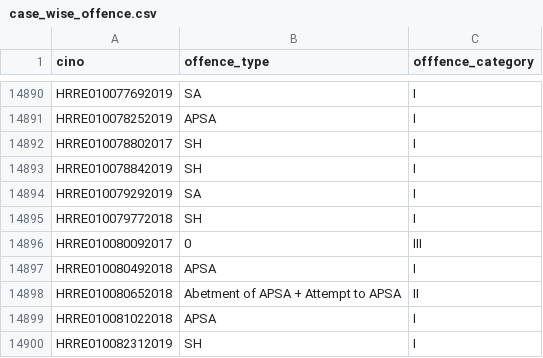
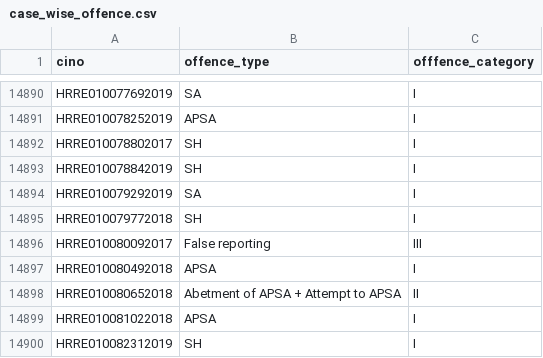
Before and after one commit to HAQ-Centre-for-Child-Rights/POCSO-law-implementation-tracker, a CSV file: research/datasets/case_wise_offence.csv, drawn as a sheet; only a part is shown, gaps mark what is left out; the diff covers the shown part only.

Commit message:
updating offence type for false reporting cases

```diff
--- a/research/datasets/case_wise_offence.csv
+++ b/research/datasets/case_wise_offence.csv
@@ -14895,3 +14895,3 @@ HRRE010079292019,SA,I
 HRRE010079772018,SH,I
-HRRE010080092017,0,III
+HRRE010080092017,False reporting,III
 HRRE010080492018,APSA,I
```
Also changed, not shown: 5 edited cells elsewhere in this file.
